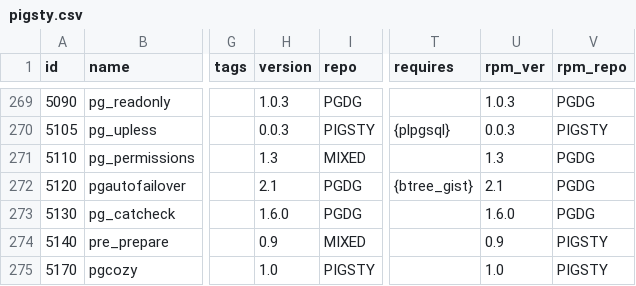
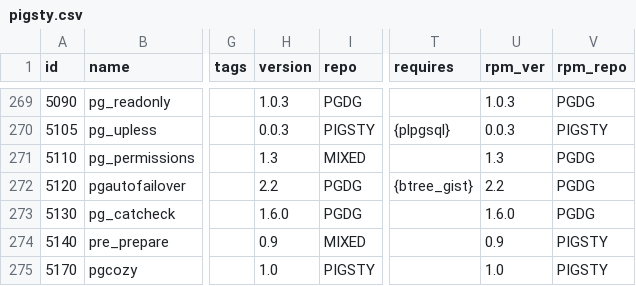
Before and after one commit to pgsty/pig, a CSV file: cli/ext/assets/pigsty.csv, drawn as a sheet; only a part is shown, gaps mark what is left out; the diff covers the shown part only; the diff names each change by its address in the sheet, - before the commit and + after, or states it on an @@ line.

Commit message:
bump extension and repo to the latest version

```diff
--- a/cli/ext/assets/pigsty.csv
+++ b/cli/ext/assets/pigsty.csv
-H272 (version): 2.1
+H272 (version): 2.2
-U272 (rpm_ver): 2.1
+U272 (rpm_ver): 2.2
```
Also changed, not shown: 14 edited cells elsewhere in this file, 1 other file.
